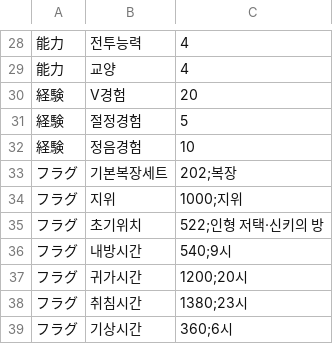
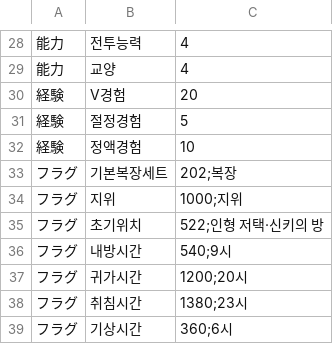
Before and after one commit to keisiki/TWKR-Textbung, a CSV file: CSV/Chara/Chara102 신키.csv, drawn as a sheet; only a part is shown, gaps mark what is left out.

```diff
--- a/CSV/Chara/Chara102 신키.csv
+++ b/CSV/Chara/Chara102 신키.csv
@@ -31,3 +31,3 @@
 経験,절정경험,5
-経験,정음경험,10
+経験,정액경험,10
 フラグ,기본복장세트,202;복장
```
Also changed, not shown: CSV/Chara/Chara112 순호.csv, CSV/Chara/Chara25 란.csv, 27 other files.
